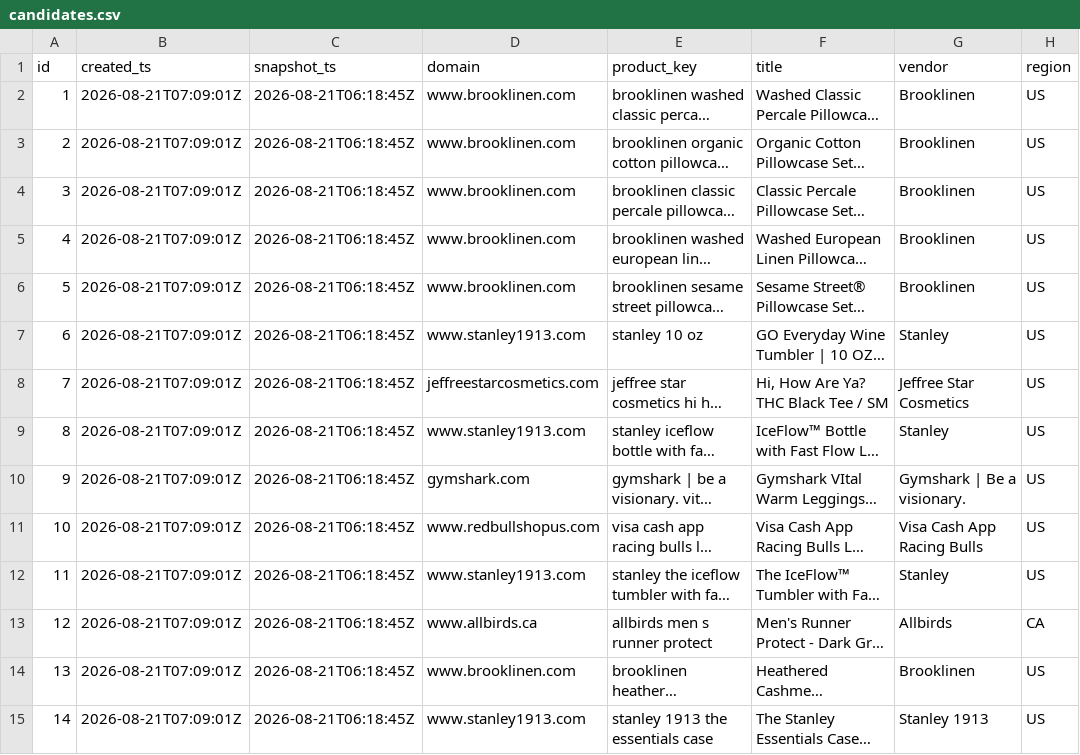
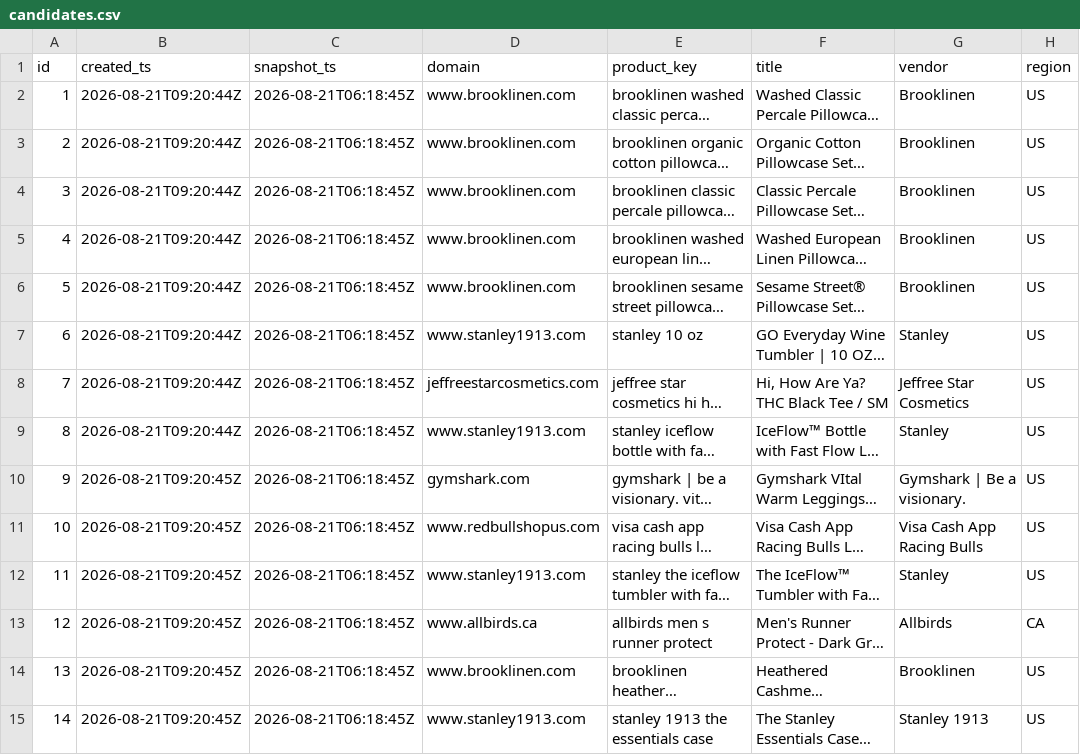
Before and after one commit to ebukaene22-rgb/cv-editor, a CSV file: arbitrage/history/candidates.csv, drawn as a sheet; only a part is shown; long unchanged cells end in …; the diff covers the shown part only; the diff names each change by its address in the sheet, - before the commit and + after, or states it on an @@ line.

```diff
--- a/arbitrage/history/candidates.csv
+++ b/arbitrage/history/candidates.csv
-B2:B9 (created_ts): 2026-08-21T07:09:01Z
+B2:B9 (created_ts): 2026-08-21T09:20:44Z
-B10:B15 (created_ts): 2026-08-21T07:09:01Z
+B10:B15 (created_ts): 2026-08-21T09:20:45Z
```
Also changed, not shown: 16 edited cells elsewhere in this file, arbitrage/first-batch.csv, 1 other file.
